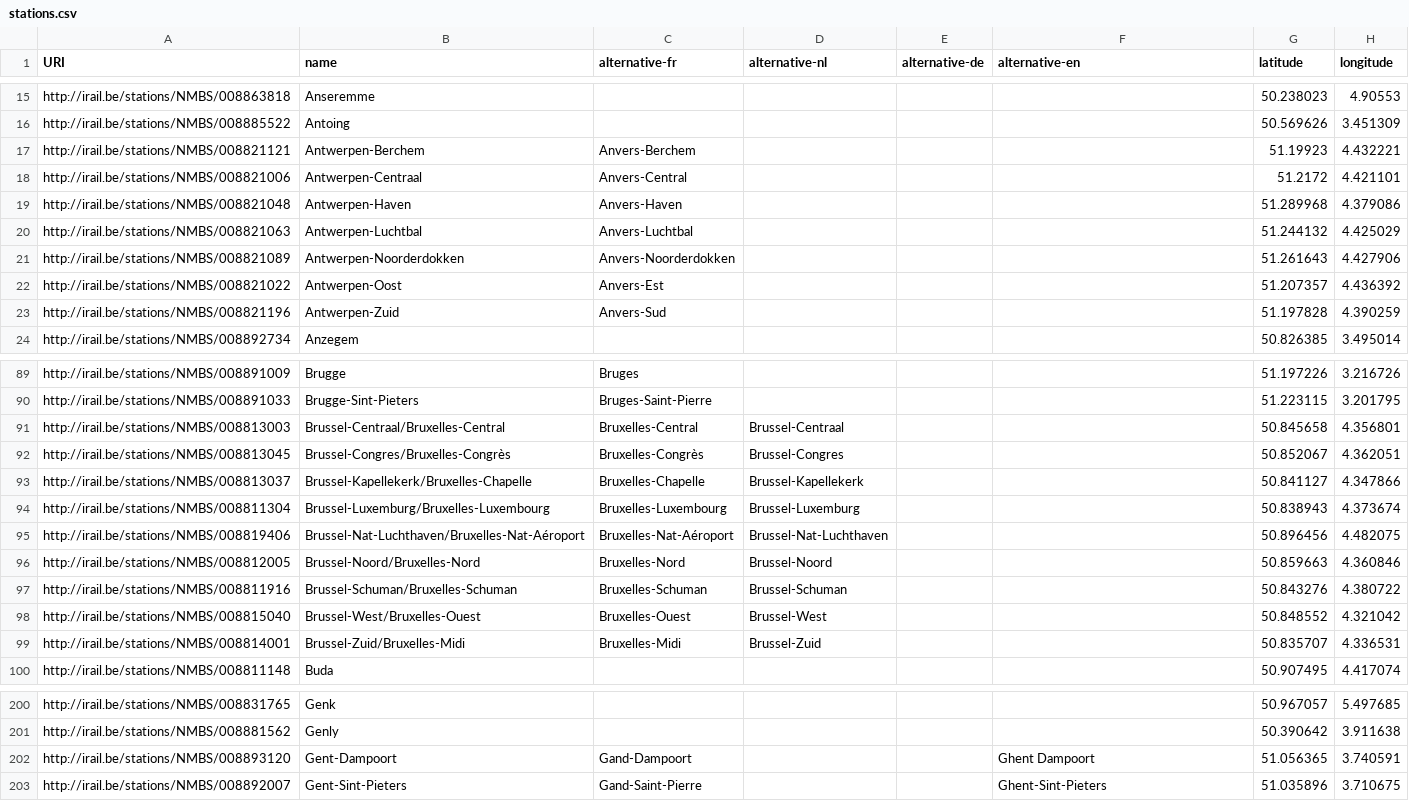
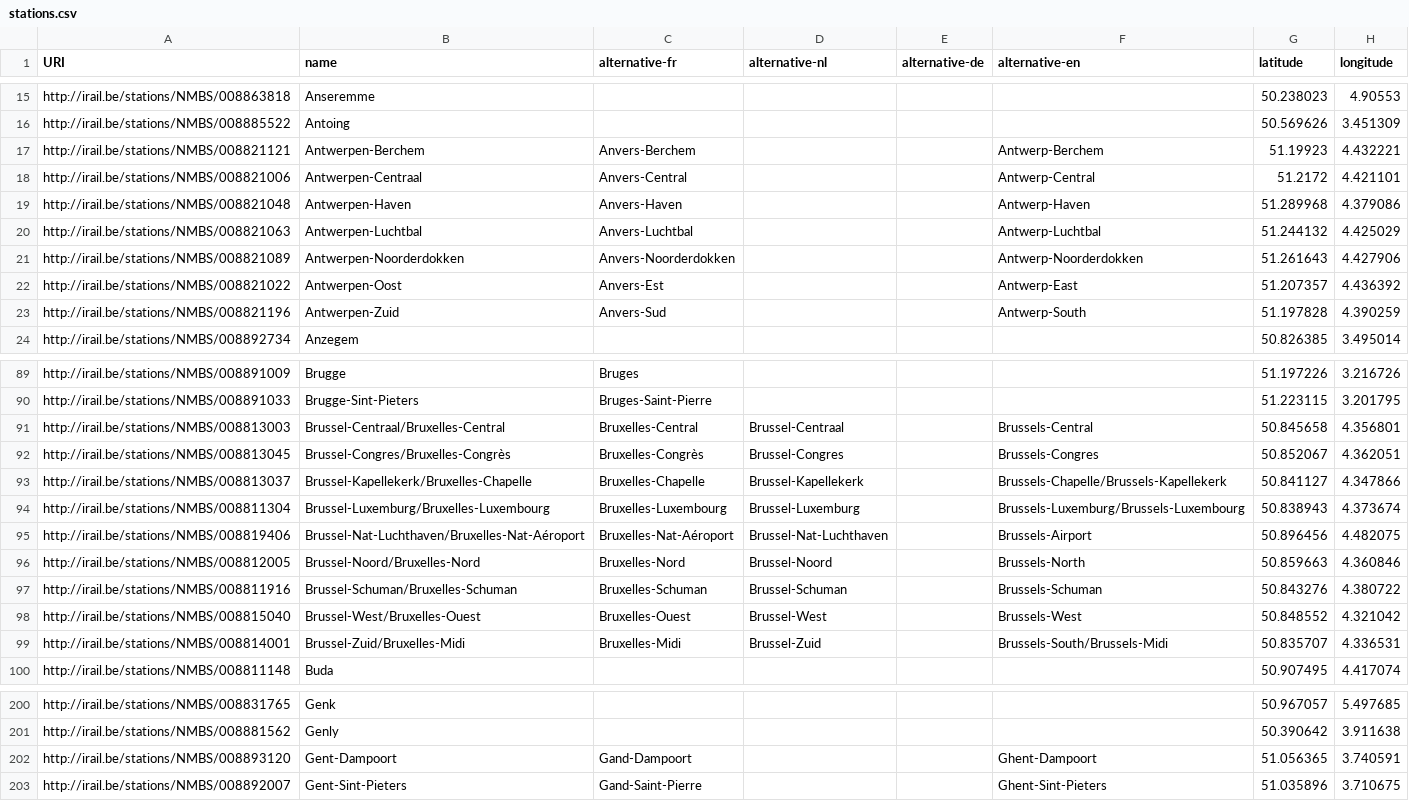
Before and after one commit to iRail/stations, a CSV file: stations.csv, drawn as a sheet; only a part is shown, gaps mark what is left out.

Commit message:
Fix #9

```diff
--- a/stations.csv
+++ b/stations.csv
@@ -16,9 +16,9 @@ http://irail.be/stations/NMBS/008863818,Anseremme,,,,,50.238023,4.90553
 http://irail.be/stations/NMBS/008885522,Antoing,,,,,50.569626,3.451309
-http://irail.be/stations/NMBS/008821121,Antwerpen-Berchem,Anvers-Berchem,,,,51.19923,4.432221
-http://irail.be/stations/NMBS/008821006,Antwerpen-Centraal,Anvers-Central,,,,51.2172,4.421101
-http://irail.be/stations/NMBS/008821048,Antwerpen-Haven,Anvers-Haven,,,,51.289968,4.379086
-http://irail.be/stations/NMBS/008821063,Antwerpen-Luchtbal,Anvers-Luchtbal,,,,51.244132,4.425029
-http://irail.be/stations/NMBS/008821089,Antwerpen-Noorderdokken,Anvers-Noorderdokken,,,,51.261643,4.427906
-http://irail.be/stations/NMBS/008821022,Antwerpen-Oost,Anvers-Est,,,,51.207357,4.436392
-http://irail.be/stations/NMBS/008821196,Antwerpen-Zuid,Anvers-Sud,,,,51.197828,4.390259
+http://irail.be/stations/NMBS/008821121,Antwerpen-Berchem,Anvers-Berchem,,,Antwerp-Berchem,51.19923,4.432221
+http://irail.be/stations/NMBS/008821006,Antwerpen-Centraal,Anvers-Central,,,Antwerp-Central,51.2172,4.421101
+http://irail.be/stations/NMBS/008821048,Antwerpen-Haven,Anvers-Haven,,,Antwerp-Haven,51.289968,4.379086
+http://irail.be/stations/NMBS/008821063,Antwerpen-Luchtbal,Anvers-Luchtbal,,,Antwerp-Luchtbal,51.244132,4.425029
+http://irail.be/stations/NMBS/008821089,Antwerpen-Noorderdokken,Anvers-Noorderdokken,,,Antwerp-Noorderdokken,51.261643,4.427906
+http://irail.be/stations/NMBS/008821022,Antwerpen-Oost,Anvers-Est,,,Antwerp-East,51.207357,4.436392
+http://irail.be/stations/NMBS/008821196,Antwerpen-Zuid,Anvers-Sud,,,Antwerp-South,51.197828,4.390259
 http://irail.be/stations/NMBS/008892734,Anzegem,,,,,50.826385,3.495014
@@ -90,11 +90,11 @@ http://irail.be/stations/NMBS/008891009,Brugge,Bruges,,,,51.197226,3.216726
 http://irail.be/stations/NMBS/008891033,Brugge-Sint-Pieters,Bruges-Saint-Pierre,,,,51.223115,3.201795
-http://irail.be/stations/NMBS/008813003,Brussel-Centraal/Bruxelles-Central,Bruxelles-Central,Brussel-Centraal,,,50.845658,4.356801
-http://irail.be/stations/NMBS/008813045,Brussel-Congres/Bruxelles-Congrès,Bruxelles-Congrès,Brussel-Congres,,,50.852067,4.362051
-http://irail.be/stations/NMBS/008813037,Brussel-Kapellekerk/Bruxelles-Chapelle,Bruxelles-Chapelle,Brussel-Kapellekerk,,,50.841127,4.347866
-http://irail.be/stations/NMBS/008811304,Brussel-Luxemburg/Bruxelles-Luxembourg,Bruxelles-Luxembourg,Brussel-Luxemburg,,,50.838943,4.373674
-http://irail.be/stations/NMBS/008819406,Brussel-Nat-Luchthaven/Bruxelles-Nat-Aéroport,Bruxelles-Nat-Aéroport,Brussel-Nat-Luchthaven,,,50.896456,4.482075
-http://irail.be/stations/NMBS/008812005,Brussel-Noord/Bruxelles-Nord,Bruxelles-Nord,Brussel-Noord,,,50.859663,4.360846
-http://irail.be/stations/NMBS/008811916,Brussel-Schuman/Bruxelles-Schuman,Bruxelles-Schuman,Brussel-Schuman,,,50.843276,4.380722
-http://irail.be/stations/NMBS/008815040,Brussel-West/Bruxelles-Ouest,Bruxelles-Ouest,Brussel-West,,,50.848552,4.321042
-http://irail.be/stations/NMBS/008814001,Brussel-Zuid/Bruxelles-Midi,Bruxelles-Midi,Brussel-Zuid,,,50.835707,4.336531
+http://irail.be/stations/NMBS/008813003,Brussel-Centraal/Bruxelles-Central,Bruxelles-Central,Brussel-Centraal,,Brussels-Central,50.845658,4.356801
+http://irail.be/stations/NMBS/008813045,Brussel-Congres/Bruxelles-Congrès,Bruxelles-Congrès,Brussel-Congres,,Brussels-Congres,50.852067,4.362051
+http://irail.be/stations/NMBS/008813037,Brussel-Kapellekerk/Bruxelles-Chapelle,Bruxelles-Chapelle,Brussel-Kapellekerk,,Brussels-Chapelle/Brussels-Kapellekerk,50.841127,4.347866
+http://irail.be/stations/NMBS/008811304,Brussel-Luxemburg/Bruxelles-Luxembourg,Bruxelles-Luxembourg,Brussel-Luxemburg,,Brussels-Luxemburg/Brussels-Luxembourg,50.838943,4.373674
+http://irail.be/stations/NMBS/008819406,Brussel-Nat-Luchthaven/Bruxelles-Nat-Aéroport,Bruxelles-Nat-Aéroport,Brussel-Nat-Luchthaven,,Brussels-Airport,50.896456,4.482075
+http://irail.be/stations/NMBS/008812005,Brussel-Noord/Bruxelles-Nord,Bruxelles-Nord,Brussel-Noord,,Brussels-North,50.859663,4.360846
+http://irail.be/stations/NMBS/008811916,Brussel-Schuman/Bruxelles-Schuman,Bruxelles-Schuman,Brussel-Schuman,,Brussels-Schuman,50.843276,4.380722
+http://irail.be/stations/NMBS/008815040,Brussel-West/Bruxelles-Ouest,Bruxelles-Ouest,Brussel-West,,Brussels-West,50.848552,4.321042
+http://irail.be/stations/NMBS/008814001,Brussel-Zuid/Bruxelles-Midi,Bruxelles-Midi,Brussel-Zuid,,Brussels-South/Brussels-Midi,50.835707,4.336531
 http://irail.be/stations/NMBS/008811148,Buda,,,,,50.907495,4.417074
@@ -201,3 +201,3 @@ http://irail.be/stations/NMBS/008831765,Genk,,,,,50.967057,5.497685
 http://irail.be/stations/NMBS/008881562,Genly,,,,,50.390642,3.911638
-http://irail.be/stations/NMBS/008893120,Gent-Dampoort,Gand-Dampoort,,,Ghent Dampoort,51.056365,3.740591
+http://irail.be/stations/NMBS/008893120,Gent-Dampoort,Gand-Dampoort,,,Ghent-Dampoort,51.056365,3.740591
 http://irail.be/stations/NMBS/008892007,Gent-Sint-Pieters,Gand-Saint-Pierre,,,Ghent-Sint-Pieters,51.035896,3.710675
```
